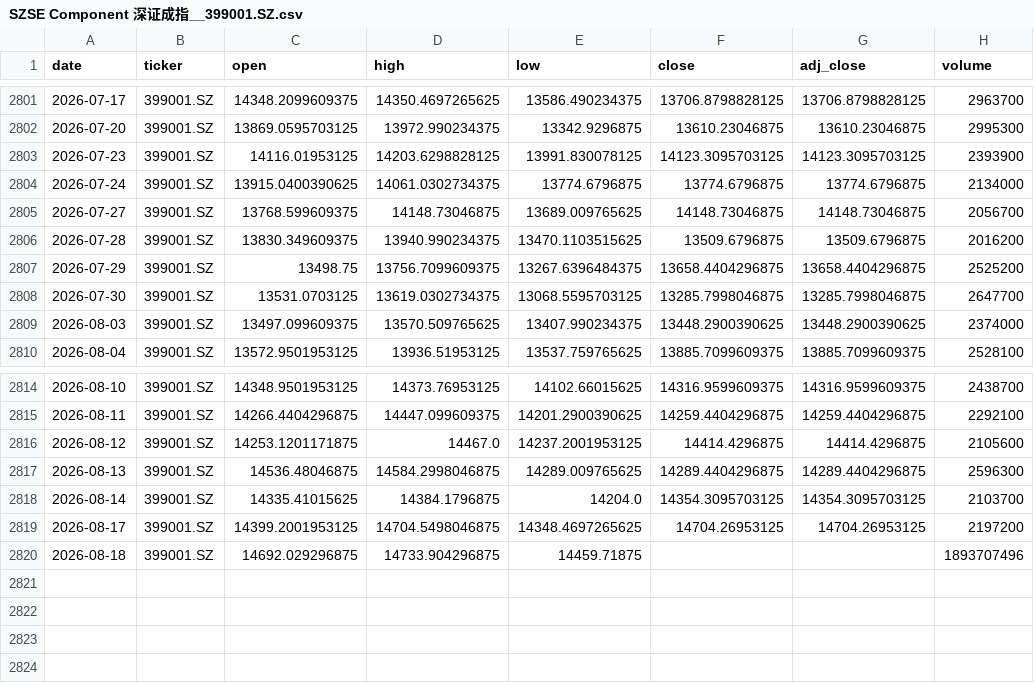
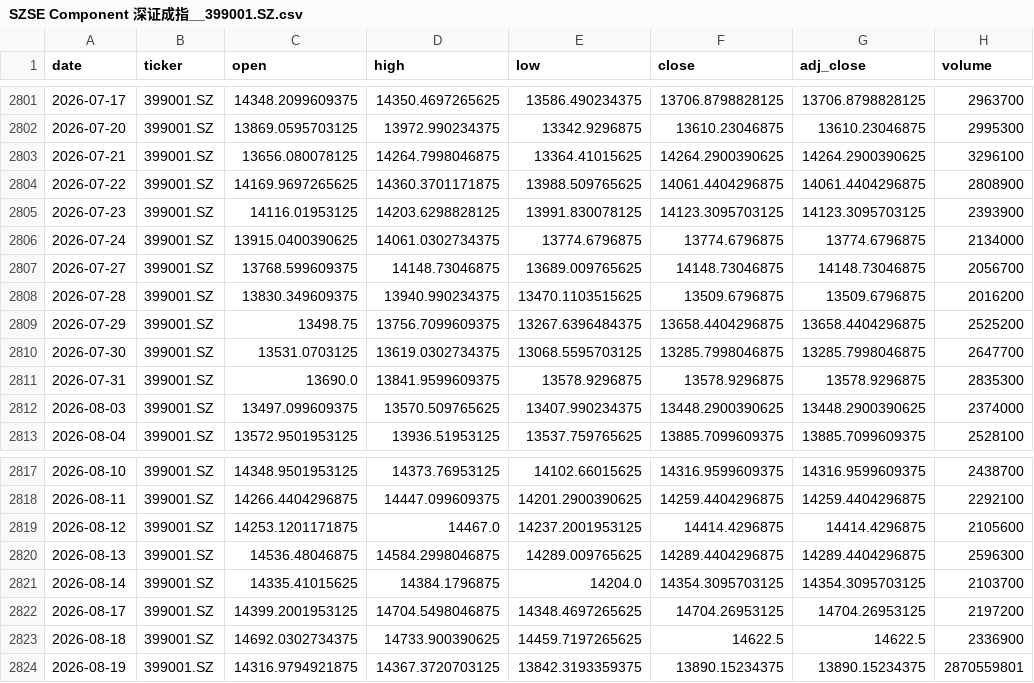
Before and after one commit to zid036116-ship-it/-, a CSV file: docs/market_data/SZSE Component 深证成指__399001.SZ.csv, drawn as a sheet; only a part is shown, gaps mark what is left out.

Commit message:
auto: update market_data 2026-08-19T07:55:12Z

```diff
--- a/docs/market_data/SZSE Component 深证成指__399001.SZ.csv
+++ b/docs/market_data/SZSE Component 深证成指__399001.SZ.csv
@@ -2802,2 +2802,4 @@
 2026-07-20,399001.SZ,13869.0595703125,13972.990234375,13342.9296875,13610.23046875,13610.23046875,2995300
+2026-07-21,399001.SZ,13656.080078125,14264.7998046875,13364.41015625,14264.2900390625,14264.2900390625,3296100
+2026-07-22,399001.SZ,14169.9697265625,14360.3701171875,13988.509765625,14061.4404296875,14061.4404296875,2808900
 2026-07-23,399001.SZ,14116.01953125,14203.6298828125,13991.830078125,14123.3095703125,14123.3095703125,2393900
@@ -2808,2 +2810,3 @@
 2026-07-30,399001.SZ,13531.0703125,13619.0302734375,13068.5595703125,13285.7998046875,13285.7998046875,2647700
+2026-07-31,399001.SZ,13690.0,13841.9599609375,13578.9296875,13578.9296875,13578.9296875,2835300
 2026-08-03,399001.SZ,13497.099609375,13570.509765625,13407.990234375,13448.2900390625,13448.2900390625,2374000
@@ -2819,2 +2822,3 @@
 2026-08-17,399001.SZ,14399.2001953125,14704.5498046875,14348.4697265625,14704.26953125,14704.26953125,2197200
-2026-08-18,399001.SZ,14692.029296875,14733.904296875,14459.71875,,,1893707496
+2026-08-18,399001.SZ,14692.0302734375,14733.900390625,14459.7197265625,14622.5,14622.5,2336900
+2026-08-19,399001.SZ,14316.9794921875,14367.3720703125,13842.3193359375,13890.15234375,13890.15234375,2870559801
```
Also changed, not shown: docs/market_data/中证医药ETF_159938__159938.SZ.csv, docs/market_data/创业板ETF_159915__159915.SZ.csv, 9 other files.
